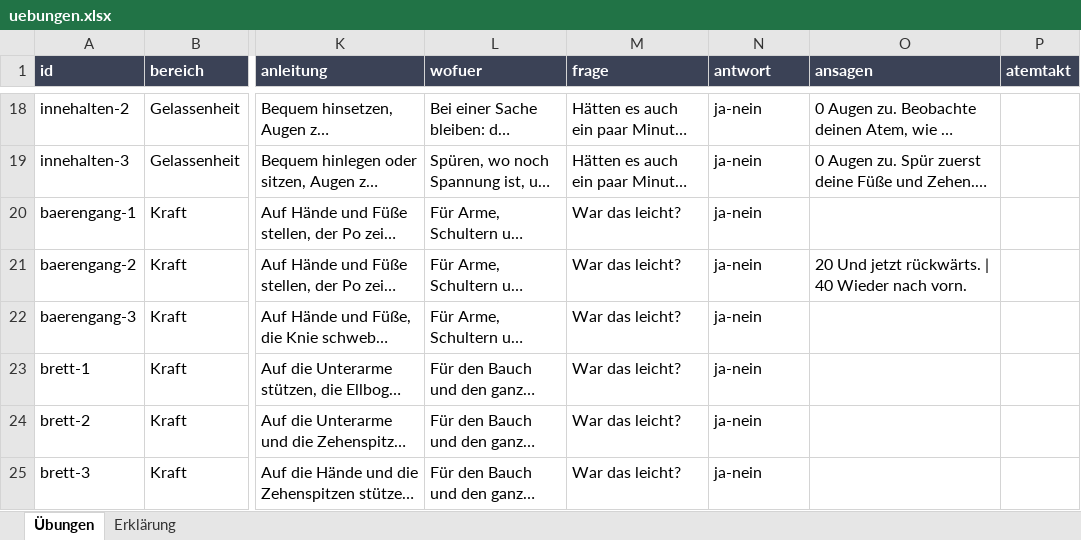
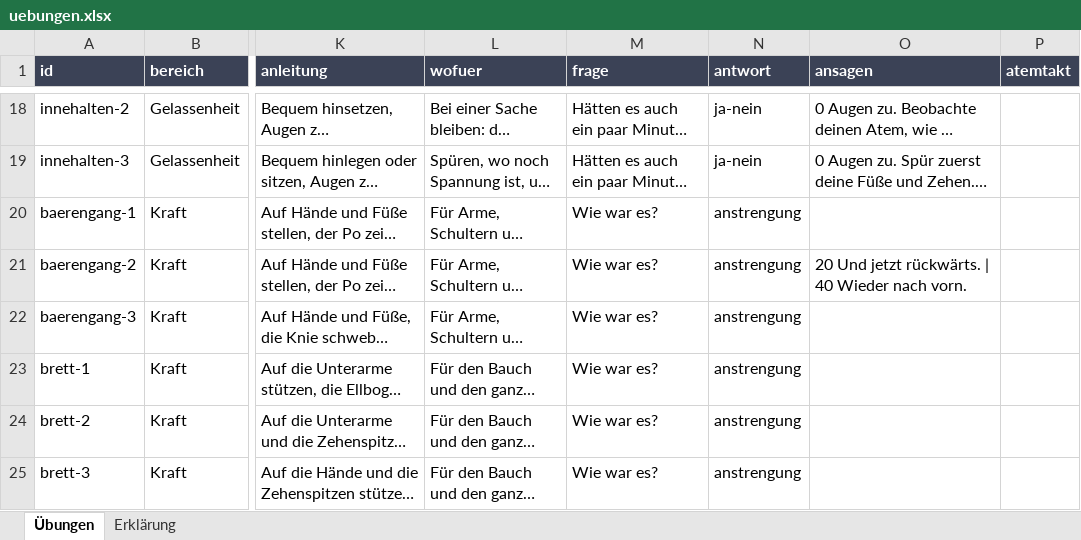
Before and after one commit to AlvaVanWilk/Envoy, an Excel workbook: data/uebungen.xlsx, sheet Übungen, drawn as a sheet; only a part is shown, gaps mark what is left out; long unchanged cells end in …; values as stored, in another font and other column widths than the file's, no borders; the diff covers the shown part only; the diff names each change by its address in the sheet, - before the commit and + after, or states it on an @@ line.

```diff
--- a/data/uebungen.xlsx (sheet Übungen)
+++ b/data/uebungen.xlsx (sheet Übungen)
-M20:M25 (frage): War das leicht?
+M20:M25 (frage): Wie war es?
-N20:N25 (antwort): ja-nein
+N20:N25 (antwort): anstrengung
```
Also changed, not shown: 30 edited cells elsewhere in this sheet, 11 other files.
